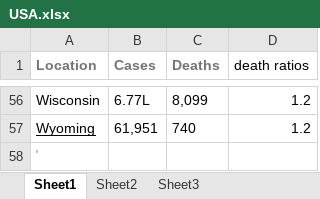
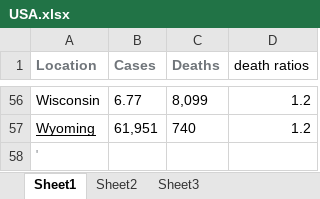
Before and after one commit to Play076/PowerOfSpaceScience, an Excel workbook: models/USA.xlsx, sheet Sheet1, drawn as a sheet; only a part is shown, gaps mark what is left out; values as stored, in another font and other column widths than the file's, no borders; the diff covers the shown part only; the diff names each change by its address in the sheet, - before the commit and + after, or states it on an @@ line.

```diff
--- a/models/USA.xlsx (sheet Sheet1)
+++ b/models/USA.xlsx (sheet Sheet1)
-B56 (Cases): 6.77L
+B56 (Cases): 6.77
```
Also changed, not shown: 44 edited cells elsewhere in this sheet, models/Brazil.xlsx, models/Germany.xlsx, 11 other files.
